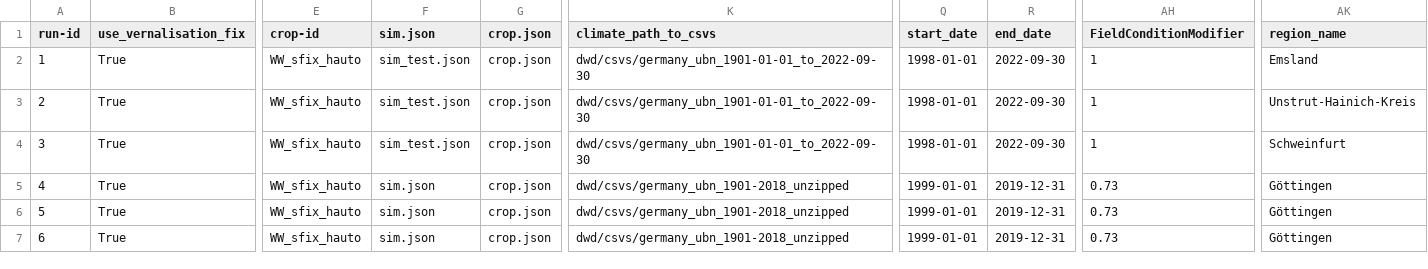
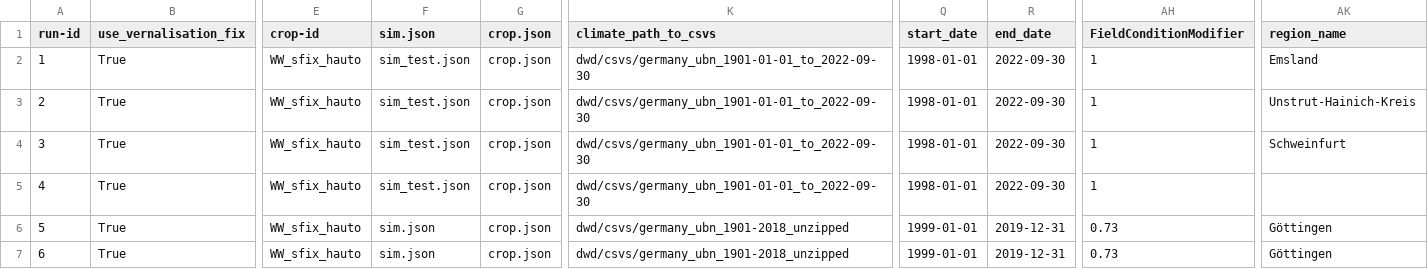
Before and after one commit to zalf-rpm/clim4cast, a CSV file: sim_setups_OW.csv, drawn as a sheet; only a part is shown, gaps mark what is left out; the diff names each change by its address in the sheet, - before the commit and + after, or states it on an @@ line.

Commit message:
Update sim_setups_OW.csv

```diff
--- a/sim_setups_OW.csv
+++ b/sim_setups_OW.csv
-F5 (sim.json): sim.json
+F5 (sim.json): sim_test.json
-K5 (climate_path_to_csvs): dwd/csvs/germany_ubn_1901-2018_unzipped
+K5 (climate_path_to_csvs): dwd/csvs/germany_ubn_1901-01-01_to_2022-09-30
-Q5 (start_date): 1999-01-01
+Q5 (start_date): 1998-01-01
-R5 (end_date): 2019-12-31
+R5 (end_date): 2022-09-30
-AH5 (FieldConditionModifier): 0.73
+AH5 (FieldConditionModifier): 1
-AK5 (region_name): Göttingen
+AK5 (region_name): (empty)
```
